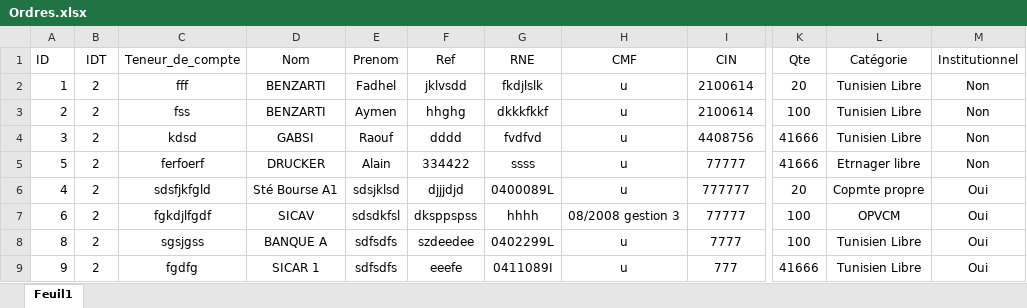
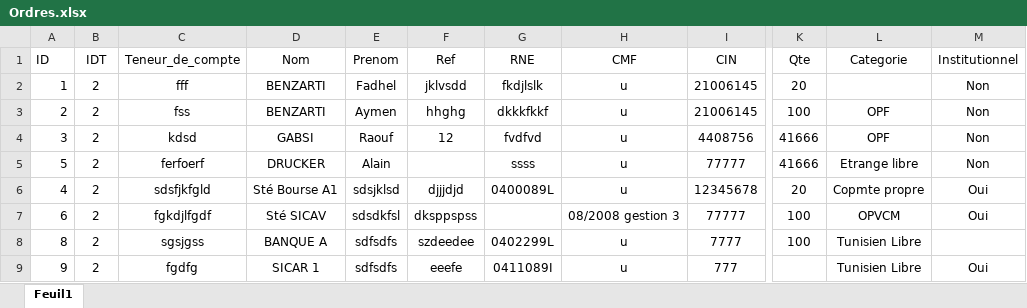
Before and after one commit to MEHDIHRAIRI/XL-file-manager-Node-React, an Excel workbook: uploads/Ordres.xlsx, sheet Feuil1, drawn as a sheet; only a part is shown, gaps mark what is left out; values as stored, in another font and other column widths than the file's, no borders; the diff names each change by its address in the sheet, - before the commit and + after, or states it on an @@ line.

Commit message:
fix date parsing issue from xlsx

```diff
--- a/uploads/Ordres.xlsx (sheet Feuil1)
+++ b/uploads/Ordres.xlsx (sheet Feuil1)
-L1: Catégorie
+L1: Categorie
-I2:I3 (CIN): 2100614
+I2:I3 (CIN): 21006145
-L2 (Categorie): Tunisien Libre
+L2 (Categorie): (empty)
-L3:L4 (Categorie): Tunisien Libre
+L3:L4 (Categorie): OPF
-F4 (Ref): dddd
+F4 (Ref): 12
-F5 (Ref): 334422
+F5 (Ref): (empty)
-L5 (Categorie): Etrnager libre
+L5 (Categorie): Etrange libre
-I6 (CIN): 777777
+I6 (CIN): 12345678
-D7 (Nom): SICAV
+D7 (Nom): Sté SICAV
-G7 (RNE): hhhh
+G7 (RNE): (empty)
-M8 (Institutionnel): Oui
+M8 (Institutionnel): (empty)
-K9 (Qte): 41666
+K9 (Qte): (empty)
```
Also changed, not shown: 4 other files.
